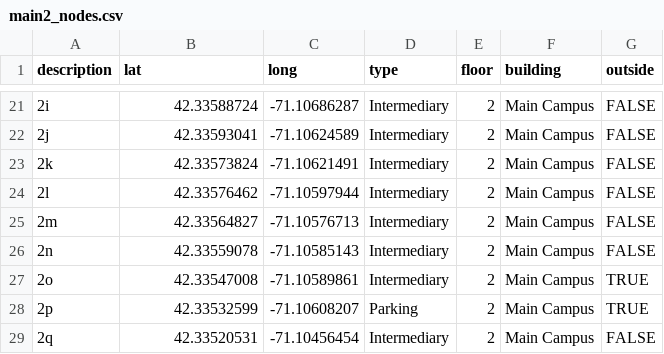
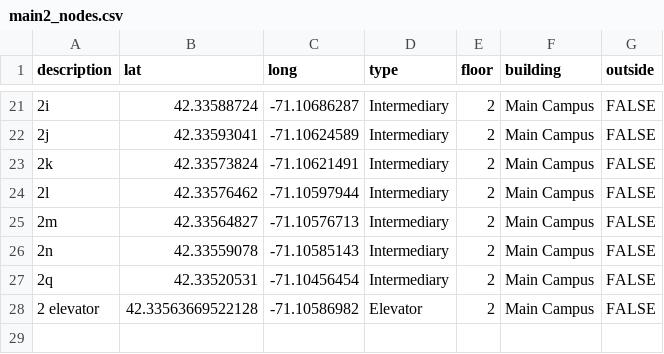
Before and after one commit to cerealkiller2527/soft-eng-repo-backup, a CSV file: packages/database/seedFiles/main2/main2_nodes.csv, drawn as a sheet; only a part is shown, gaps mark what is left out; removed rows and columns are numbered as before the commit, all else as after; the diff names each change by its address in the sheet, - before the commit and + after, or states it on an @@ line.

```diff
--- a/packages/database/seedFiles/main2/main2_nodes.csv
+++ b/packages/database/seedFiles/main2/main2_nodes.csv
-row 27: 2o | 42.33547008 | -71.10589861 | Intermediary | 2 | Main Campus | TRUE
-row 28: 2p | 42.33532599 | -71.10608207 | Parking | 2 | Main Campus | TRUE
+row 28: 2 elevator | 42.33563669522128 | -71.10586982 | Elevator | 2 | Main Campus | FALSE
```
Also changed, not shown: packages/database/seedFiles/main2/main2_edges.csv, packages/database/seedFiles/pat20floor1/pat20floor1_edges.csv, 17 other files.
